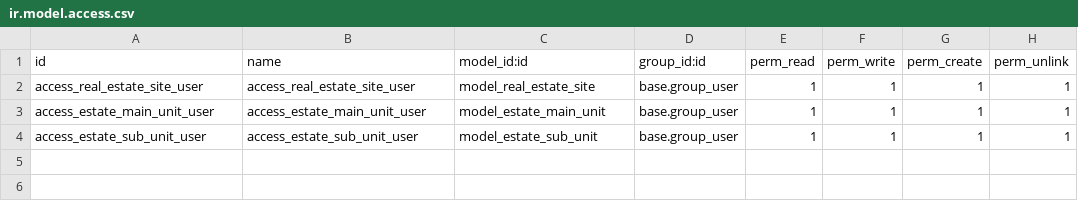
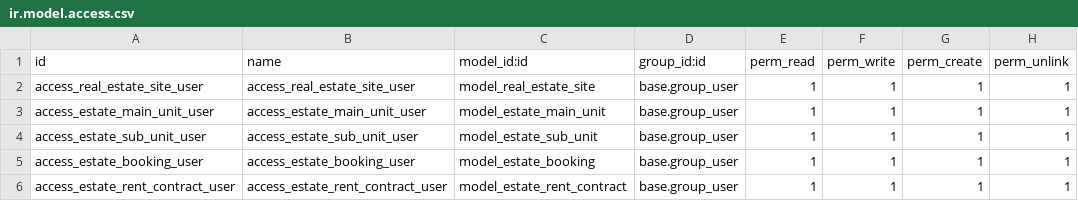
Before and after one commit to nofa-123/odoo-realestate-module, a CSV file: security/ir.model.access.csv, drawn as a sheet.

Commit message:
Update estate module files

```diff
--- a/security/ir.model.access.csv
+++ b/security/ir.model.access.csv
@@ -4 +4,3 @@ access_estate_main_unit_user,access_estate_main_unit_user,model_estate_main_unit
 access_estate_sub_unit_user,access_estate_sub_unit_user,model_estate_sub_unit,base.group_user,1,1,1,1
+access_estate_booking_user,access_estate_booking_user,model_estate_booking,base.group_user,1,1,1,1
+access_estate_rent_contract_user,access_estate_rent_contract_user,model_estate_rent_contract,base.group_user,1,1,1,1
```
Also changed, not shown: 7 other files.
